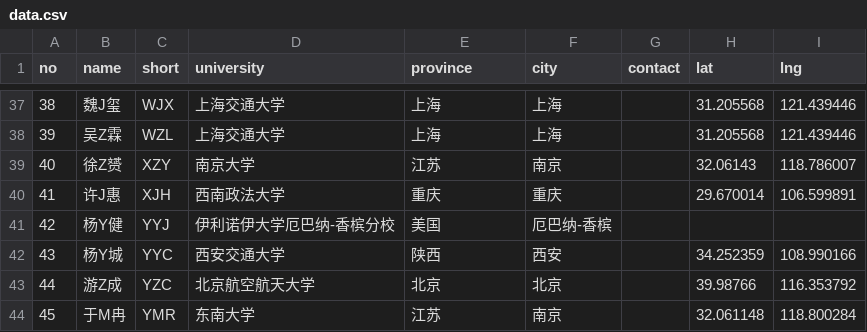
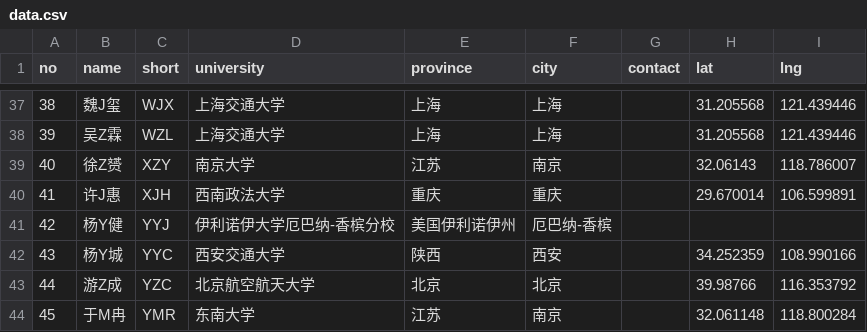
Before and after one commit to 788009/cft, a CSV file: data/data.csv, drawn as a sheet; only a part is shown, gaps mark what is left out.

Commit message:
更新数据

```diff
--- a/data/data.csv
+++ b/data/data.csv
@@ -40,3 +40,3 @@ no,name,short,university,province,city,contact,lat,lng
 41,许J惠,XJH,西南政法大学,重庆,重庆,,29.670014,106.599891
-42,杨Y健,YYJ,伊利诺伊大学厄巴纳-香槟分校,美国,厄巴纳-香槟,,,
+42,杨Y健,YYJ,伊利诺伊大学厄巴纳-香槟分校,美国伊利诺伊州,厄巴纳-香槟,,,
 43,杨Y城,YYC,西安交通大学,陕西,西安,,34.252359,108.990166
```
